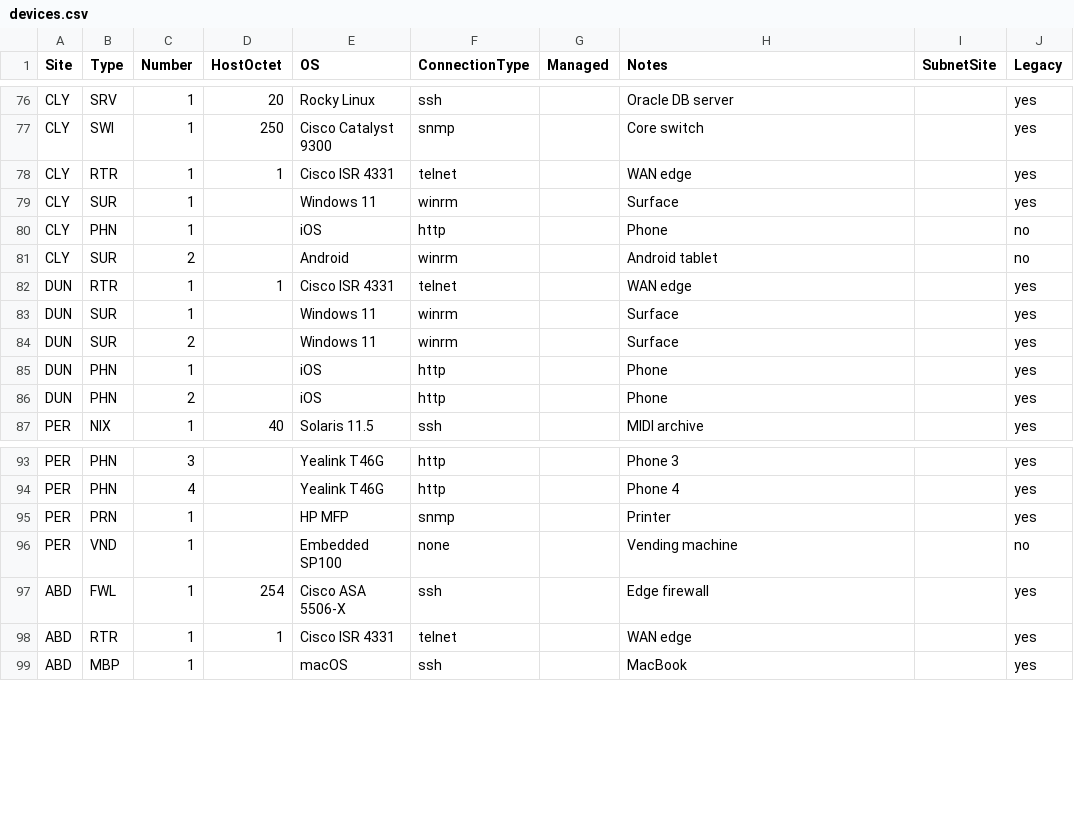
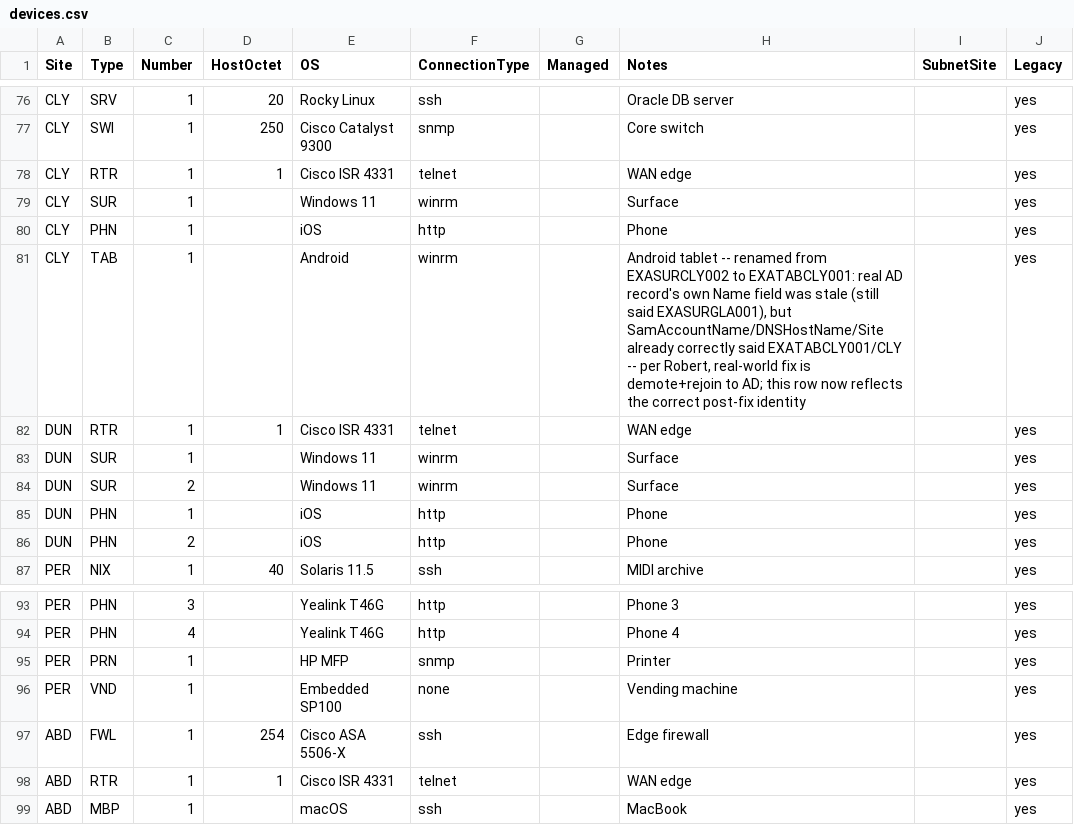
Before and after one commit to knightmare2600/example_music_infra, a CSV file: benarbejde/devices.csv, drawn as a sheet; only a part is shown, gaps mark what is left out.

```diff
--- a/benarbejde/devices.csv
+++ b/benarbejde/devices.csv
@@ -79,4 +79,4 @@ CLY,RTR,1,1,Cisco ISR 4331,telnet,,WAN edge,,yes
 CLY,SUR,1,,Windows 11,winrm,,Surface,,yes
-CLY,PHN,1,,iOS,http,,Phone,,no
-CLY,SUR,2,,Android,winrm,,Android tablet,,no
+CLY,PHN,1,,iOS,http,,Phone,,yes
+CLY,TAB,1,,Android,winrm,,"Android tablet -- renamed from EXASURCLY002 to EXATABCLY001: real AD record's own Name field was stale (still said EXASURGLA001), but SamAccountName/DNSHostName/Site already correctly said EXATABCLY001/CLY -- per Robert, real-world fix is demote+rejoin to AD; this row now reflects the correct post-fix identity",,yes
 DUN,RTR,1,1,Cisco ISR 4331,telnet,,WAN edge,,yes
@@ -95,3 +95,3 @@ PER,PHN,4,,Yealink T46G,http,,Phone 4,,yes
 PER,PRN,1,,HP MFP,snmp,,Printer,,yes
-PER,VND,1,,Embedded SP100,none,,Vending machine,,no
+PER,VND,1,,Embedded SP100,none,,Vending machine,,yes
 ABD,FWL,1,254,Cisco ASA 5506-X,ssh,,Edge firewall,,yes
```
Also changed, not shown: bootstrap/web/proxmox/devices.csv, 1 other file.
